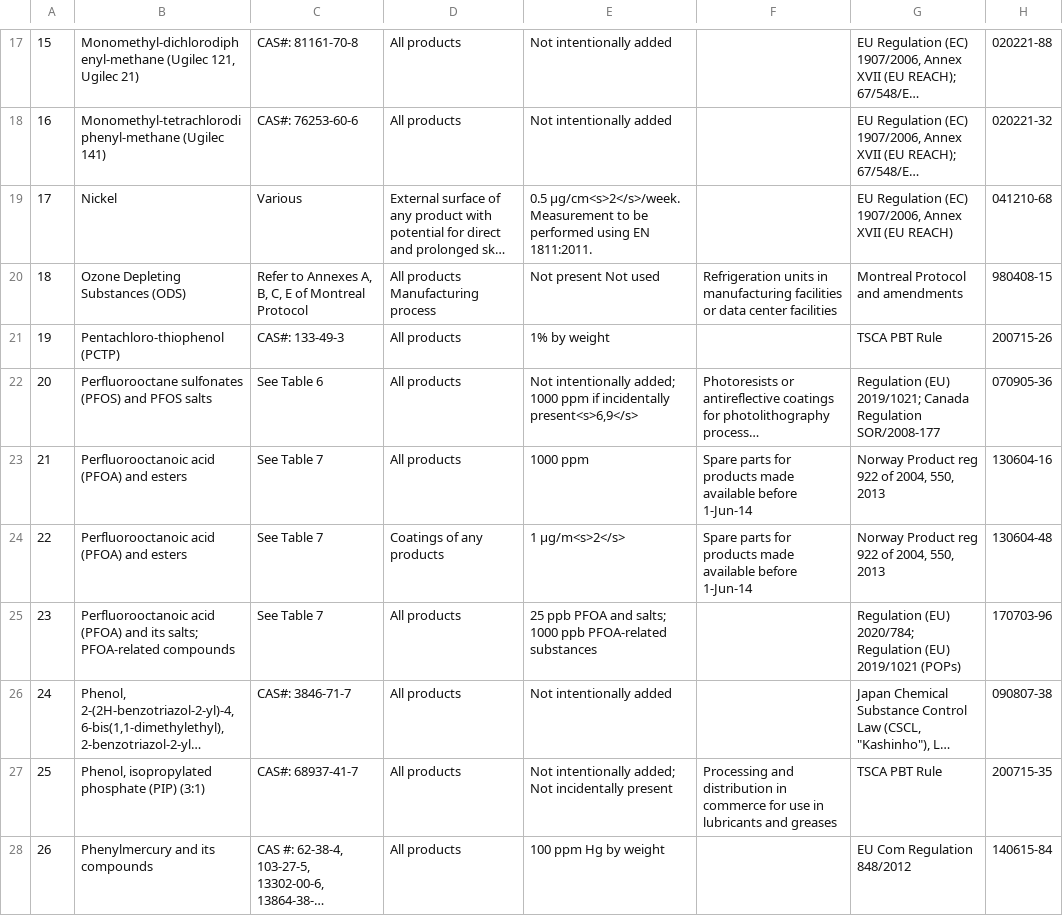
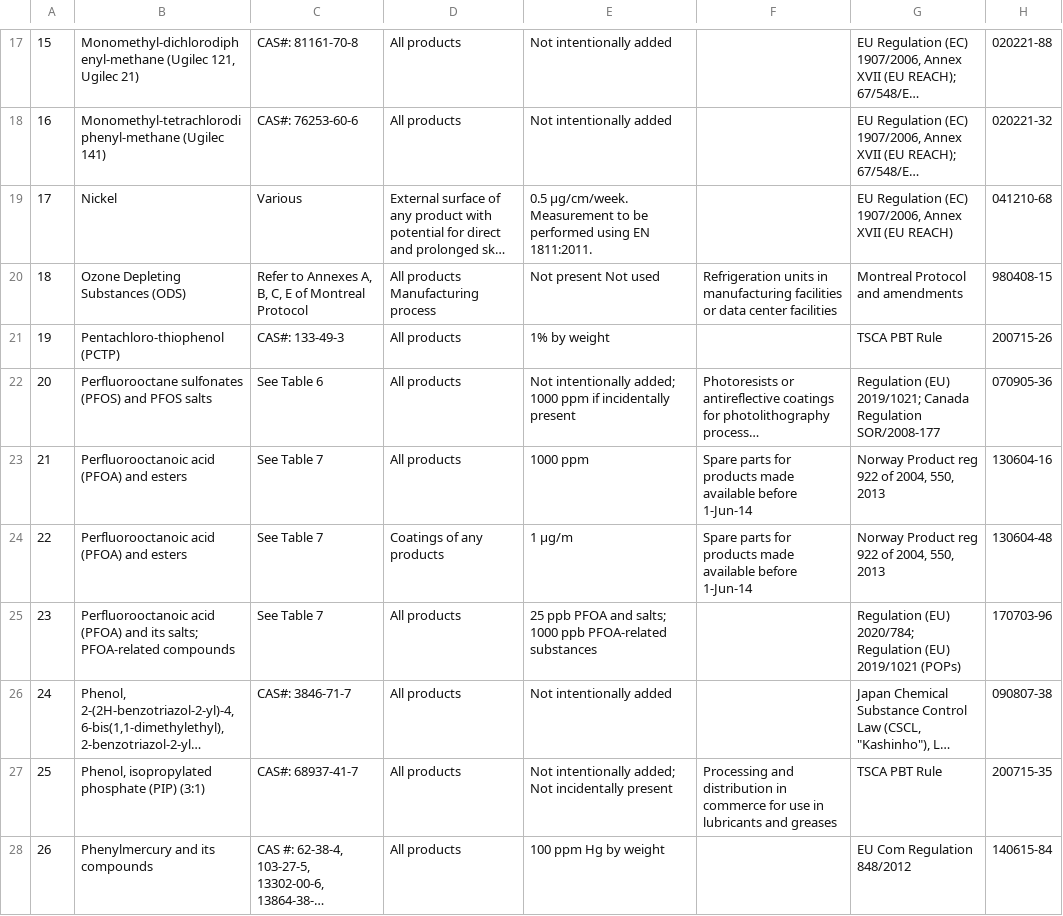
Before and after one commit to lolkabash/ieeenspired, a CSV file: server/sample.csv, drawn as a sheet; only a part is shown, gaps mark what is left out; long unchanged cells end in …; the diff covers the shown part only; the diff names each change by its address in the sheet, - before the commit and + after, or states it on an @@ line.

```diff
--- a/server/sample.csv
+++ b/server/sample.csv
-E19: 0.5 µg/cm<s>2</s>/week. Measurement to…
+E19: 0.5 µg/cm/week. Measurement to…
-E22: …if incidentally present<s>6,9</s>
+E22: …if incidentally present
-E24: 1 µg/m<s>2</s>
+E24: 1 µg/m
```
Also changed, not shown: 29 edited cells elsewhere in this file, 3 other files.
